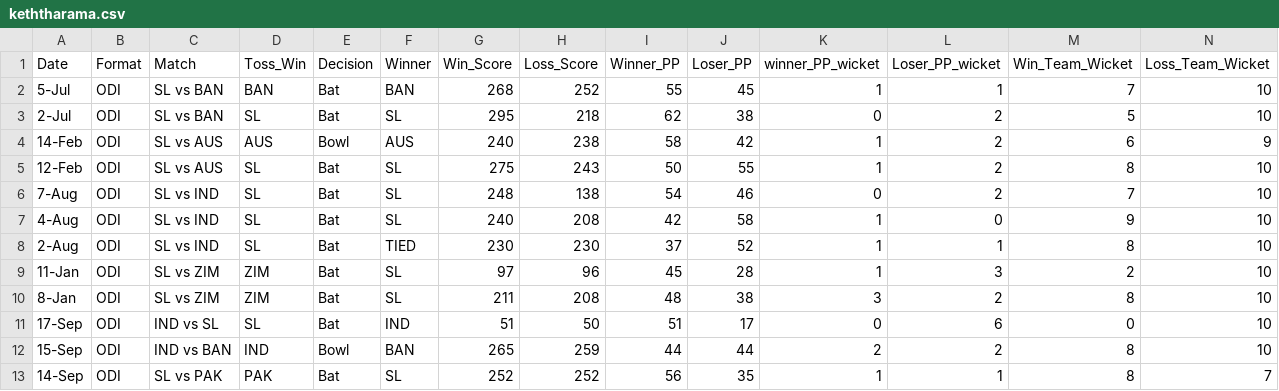
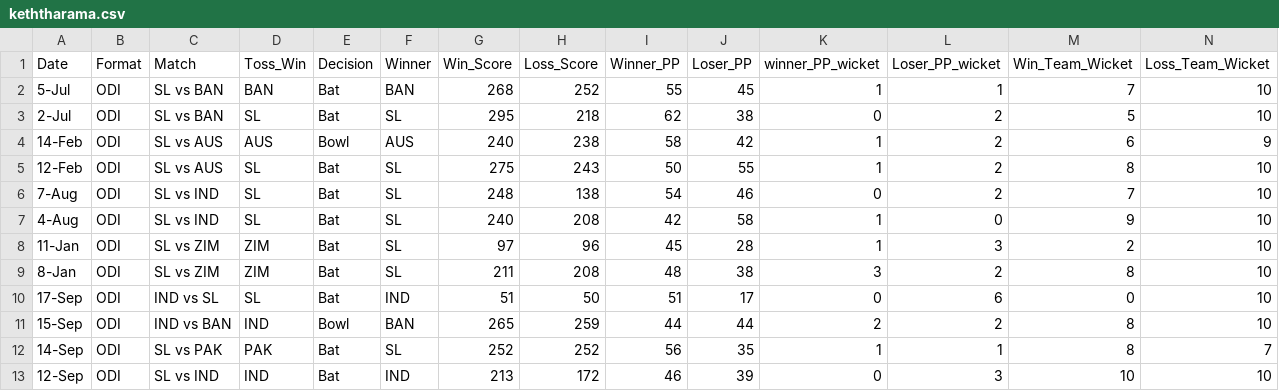
Before and after one commit to nipunnirman/Keththarama-stadium-Toss-and-Powerplay-Score-Analysis-, a CSV file: keththarama.csv, drawn as a sheet; only a part is shown; the shorter side is filled out with more unchanged rows; rows hold the shown columns only; the diff names each change by its address in the sheet, - before the commit and + after, or states it on an @@ line.

```diff
--- a/keththarama.csv
+++ b/keththarama.csv
-row 8: 2-Aug | ODI | SL vs IND | SL | Bat | TIED | 230 | 230 | 37 | 52 | 1 | 1 | 8 | 10
```
